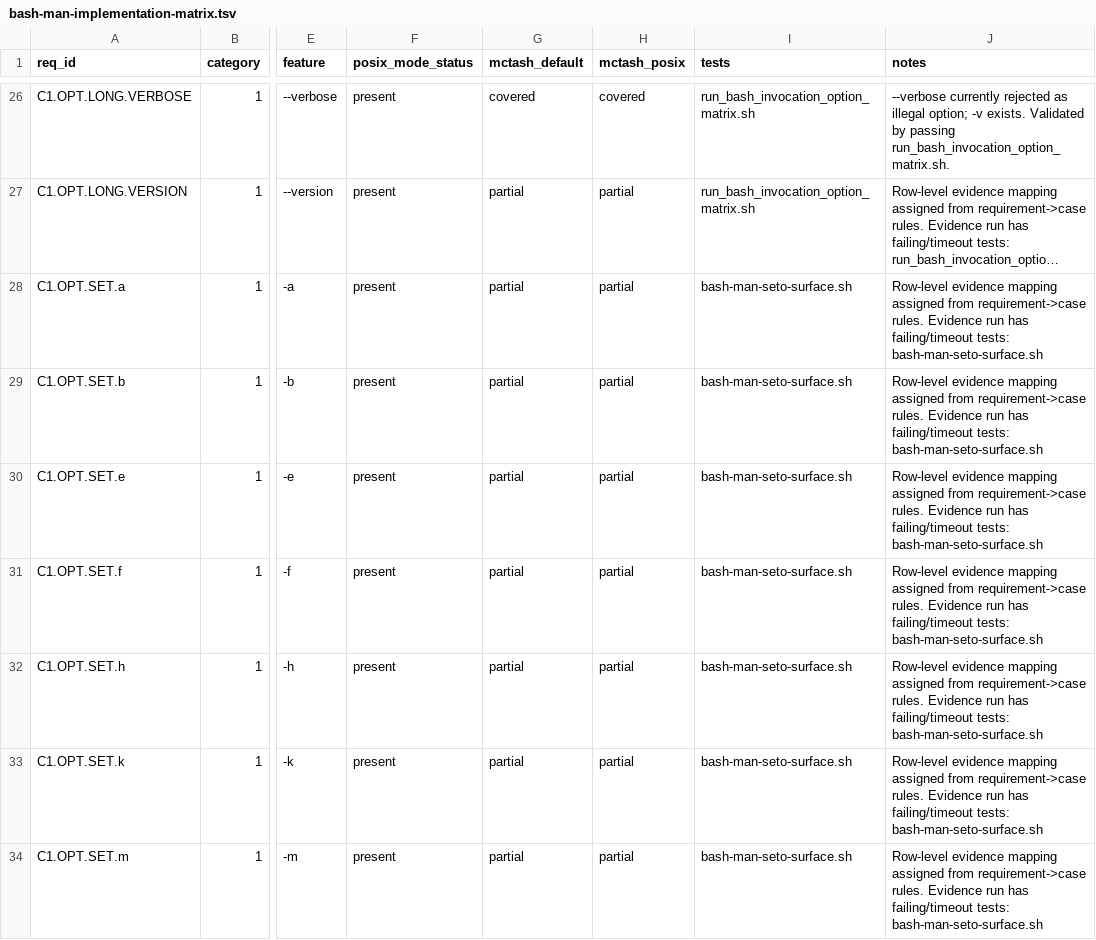
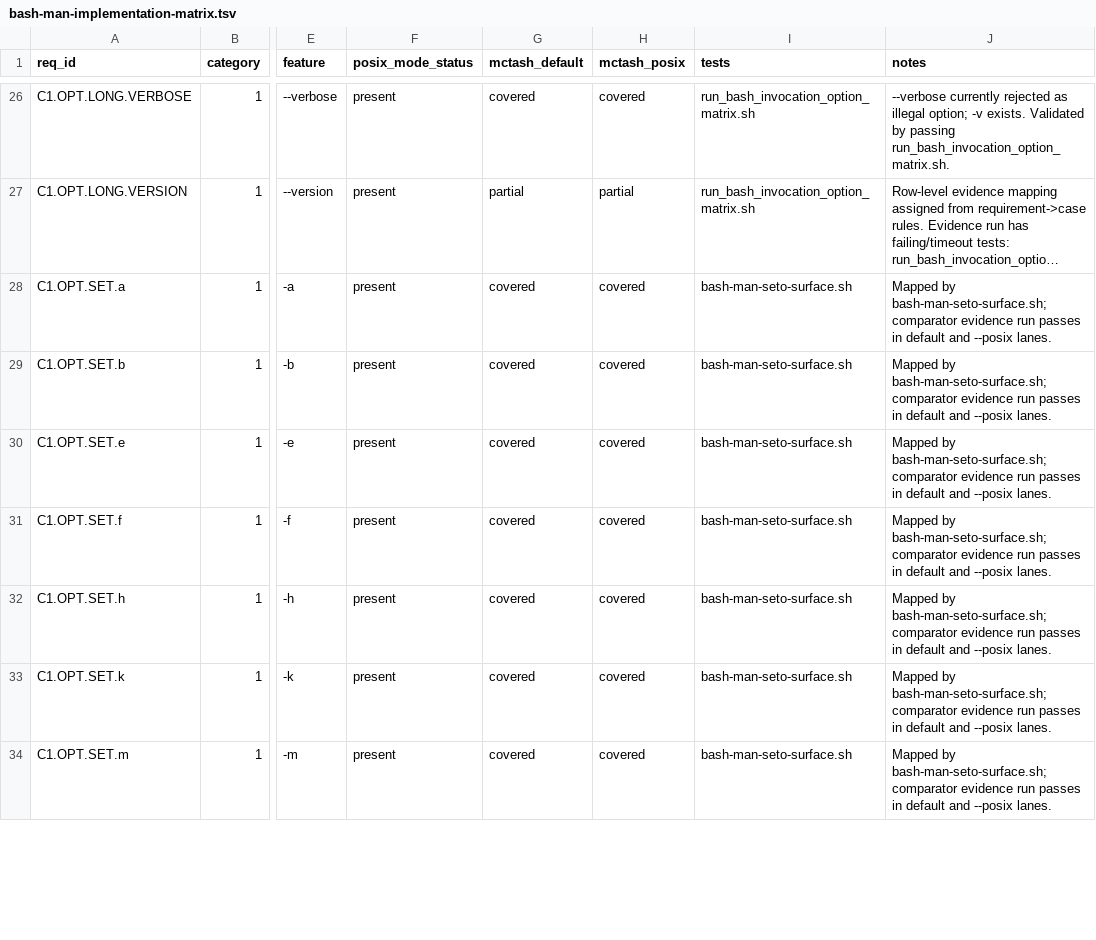
Before and after one commit to samliddicott/mcpash, a TSV file: docs/specs/bash-man-implementation-matrix.tsv, drawn as a sheet; only a part is shown, gaps mark what is left out; long unchanged cells end in …; the diff covers the shown part only; the diff names each change by its address in the sheet, - before the commit and + after, or states it on an @@ line.

Commit message:
fix(set): close set/set -o matrix partials with bash-aligned option coverage

```diff
--- a/docs/specs/bash-man-implementation-matrix.tsv
+++ b/docs/specs/bash-man-implementation-matrix.tsv
-G28:G34 (mctash_default): partial
+G28:G34 (mctash_default): covered
-H28:H34 (mctash_posix): partial
+H28:H34 (mctash_posix): covered
-J28:J34 (notes): Row-level evidence mapping assigned from requirement->case rules. Evidence run has failing/timeout tests: bash-man-seto-surface.sh
+J28:J34 (notes): Mapped by bash-man-seto-surface.sh; comparator evidence run passes in default and --posix lanes.
```
Also changed, not shown: 117 edited cells elsewhere in this file, 5 other files.
